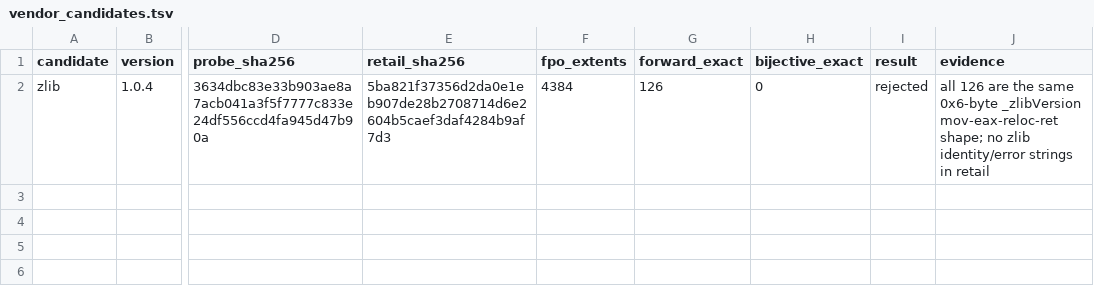
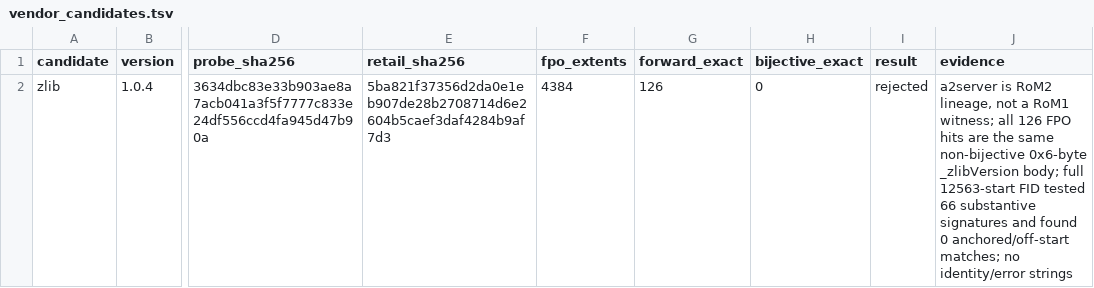
Before and after one commit to sushi-shi/rom1-decomp, a TSV file: config/evidence/vendor_candidates.tsv, drawn as a sheet; only a part is shown, gaps mark what is left out; the diff names each change by its address in the sheet, - before the commit and + after, or states it on an @@ line.

```diff
--- a/config/evidence/vendor_candidates.tsv
+++ b/config/evidence/vendor_candidates.tsv
-J2 (evidence): all 126 are the same 0x6-byte _zlibVersion mov-eax-reloc-ret shape; no zlib identity/error strings in retail
+J2 (evidence): a2server is RoM2 lineage, not a RoM1 witness; all 126 FPO hits are the same non-bijective 0x6-byte _zlibVersion body; full 12563-start FID tested 66 substantive signatures and found 0 anchored/off-start matches; no identity/error strings
```
Also changed, not shown: config/evidence/compiler_census.tsv, config/gruntz_parity.tsv, 44 other files.
